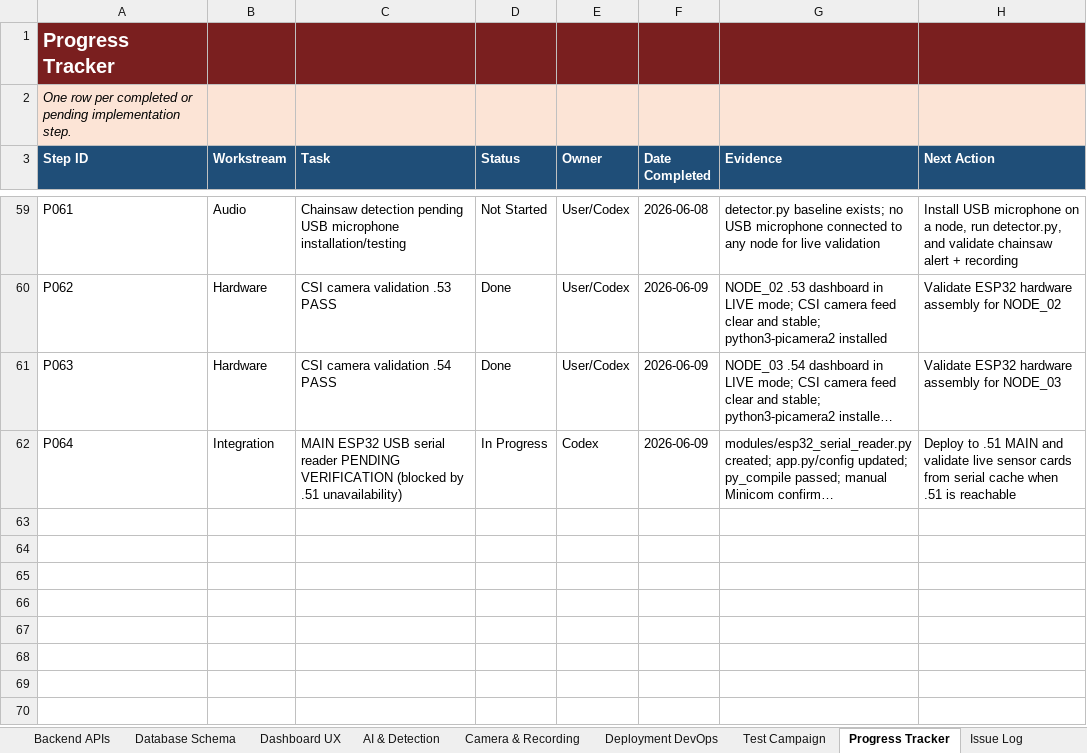
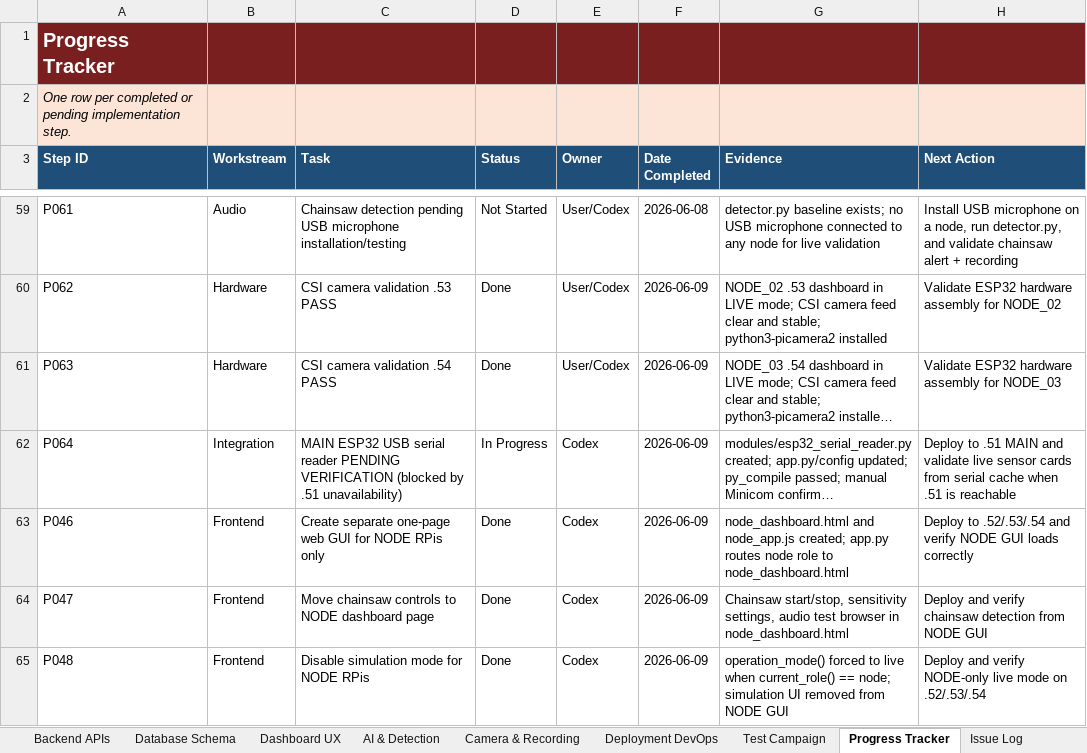
Before and after one commit to pagibetech/adm-firenode-forest-monitoring, an Excel workbook: docs/workbook/ADM_FireNode_Implementation_Workbook.xlsx, sheet Progress Tracker, drawn as a sheet; only a part is shown, gaps mark what is left out; long unchanged cells end in …; values as stored, in another font and other column widths than the file's, no borders; the diff names each change by its address in the sheet, - before the commit and + after, or states it on an @@ line.

```diff
--- a/docs/workbook/ADM_FireNode_Implementation_Workbook.xlsx (sheet Progress Tracker)
+++ b/docs/workbook/ADM_FireNode_Implementation_Workbook.xlsx (sheet Progress Tracker)
+row 63: P046 | Frontend | Create separate one-page web GUI for NODE RPis only | Done | Codex | 2026-06-09 | node_dashboard.html and node_app.js created; app.py routes node role to node_dashboard.html | Deploy to .52/.53/.54 and verify NODE GUI loads correctly
+row 64: P047 | Frontend | Move chainsaw controls to NODE dashboard page | Done | Codex | 2026-06-09 | Chainsaw start/stop, sensitivity settings, audio test browser in node_dashboard.html | Deploy and verify chainsaw detection from NODE GUI
+row 65: P048 | Frontend | Disable simulation mode for NODE RPis | Done | Codex | 2026-06-09 | operation_mode() forced to live when current_role() == node; simulation UI removed from NODE GUI | Deploy and verify NODE-only live mode on .52/.53/.54
```
Also changed, not shown: sheet Build Validation Matrix, sheet Decision Log, sheet Dashboard, 7 other files.
